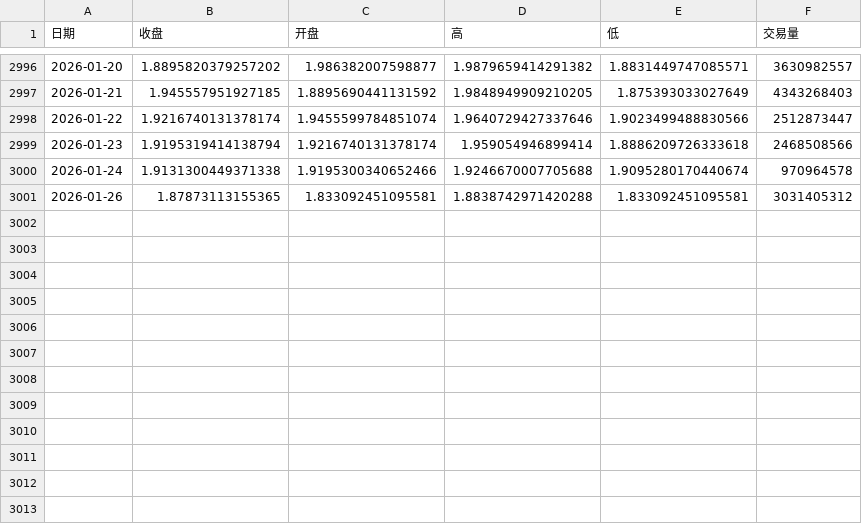
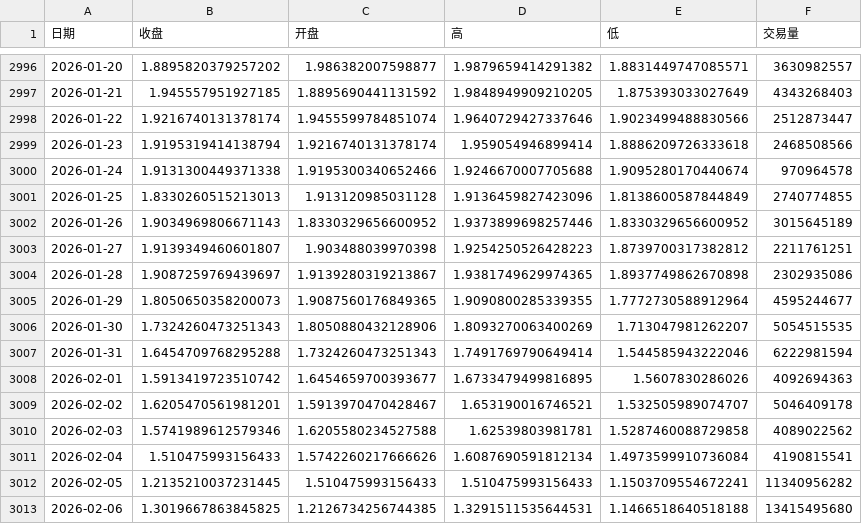
Before and after one commit to ACodePorter/quantitative_trading, a CSV file: datas/raw/virtual/XRP (XRP)历史数据.csv, drawn as a sheet; only a part is shown, gaps mark what is left out.

```diff
--- a/datas/raw/virtual/XRP (XRP)历史数据.csv
+++ b/datas/raw/virtual/XRP (XRP)历史数据.csv
@@ -3000,2 +3000,14 @@
 2026-01-24,1.9131300449371338,1.9195300340652466,1.9246670007705688,1.9095280170440674,970964578
-2026-01-26,1.87873113155365,1.833092451095581,1.8838742971420288,1.833092451095581,3031405312
+2026-01-25,1.8330260515213013,1.913120985031128,1.9136459827423096,1.8138600587844849,2740774855
+2026-01-26,1.9034969806671143,1.8330329656600952,1.9373899698257446,1.8330329656600952,3015645189
+2026-01-27,1.9139349460601807,1.903488039970398,1.9254250526428223,1.8739700317382812,2211761251
+2026-01-28,1.9087259769439697,1.9139280319213867,1.9381749629974365,1.8937749862670898,2302935086
+2026-01-29,1.8050650358200073,1.9087560176849365,1.9090800285339355,1.7772730588912964,4595244677
+2026-01-30,1.7324260473251343,1.8050880432128906,1.8093270063400269,1.713047981262207,5054515535
+2026-01-31,1.6454709768295288,1.7324260473251343,1.7491769790649414,1.544585943222046,6222981594
+2026-02-01,1.5913419723510742,1.6454659700393677,1.6733479499816895,1.5607830286026,4092694363
+2026-02-02,1.6205470561981201,1.5913970470428467,1.653190016746521,1.532505989074707,5046409178
+2026-02-03,1.5741989612579346,1.6205580234527588,1.62539803981781,1.5287460088729858,4089022562
+2026-02-04,1.510475993156433,1.5742260217666626,1.6087690591812134,1.4973599910736084,4190815541
+2026-02-05,1.2135210037231445,1.510475993156433,1.510475993156433,1.1503709554672241,11340956282
+2026-02-06,1.3019667863845825,1.2126734256744385,1.3291511535644531,1.1466518640518188,13415495680
```
Also changed, not shown: datas/raw/virtual/BNB (BNB)历史数据.csv, datas/raw/virtual/Bitcoin (BTC)历史数据.csv, 56 other files.
